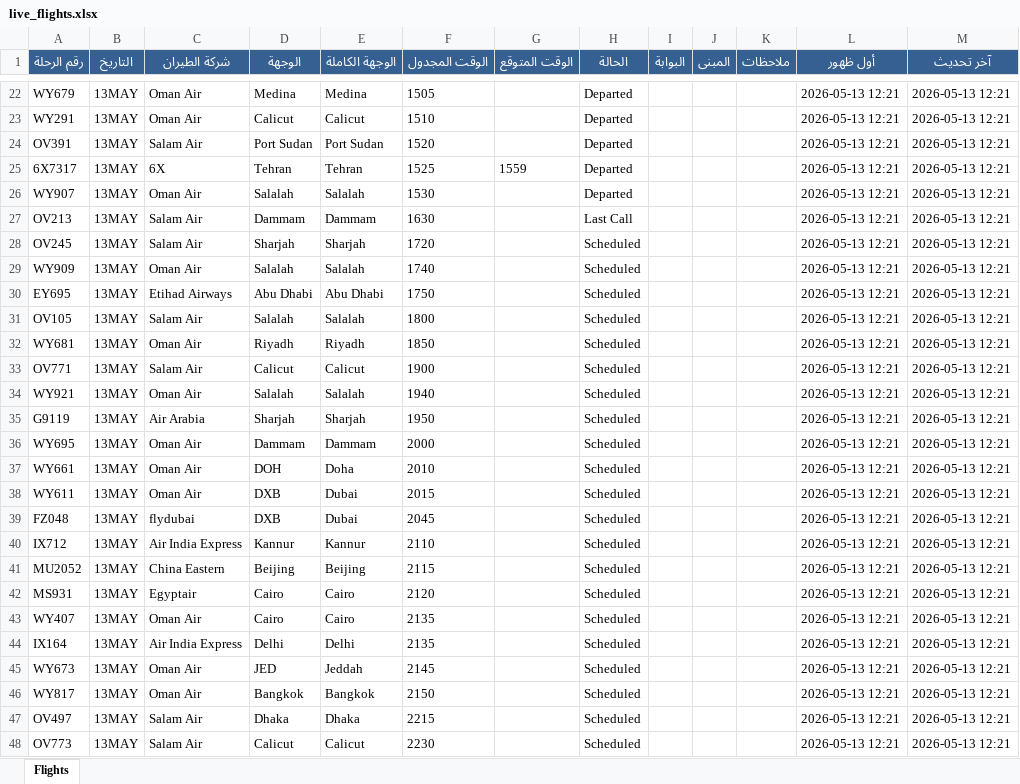
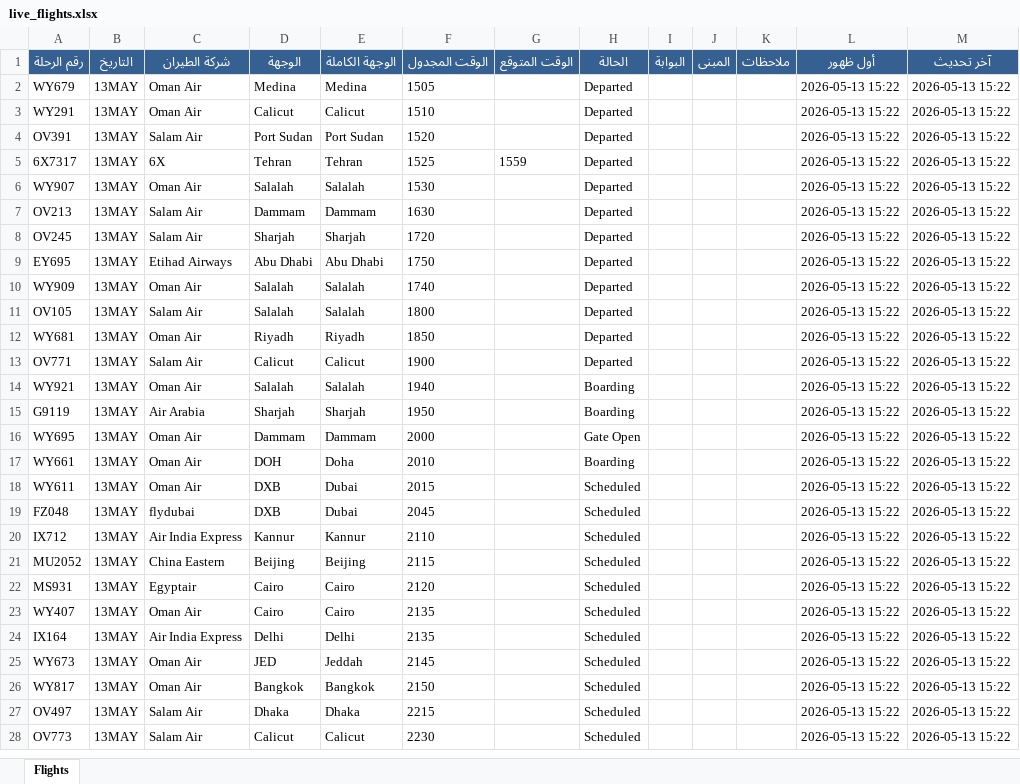
Before and after one commit to khalidsaif912/live-flights, an Excel workbook: flight_data/live_flights.xlsx, sheet Flights, drawn as a sheet; only a part is shown, gaps mark what is left out; values as stored, in another font and other column widths than the file's, no borders; removed rows and columns are numbered as before the commit, all else as after; the diff covers the shown part only; the diff names each change by its address in the sheet, - before the commit and + after, or states it on an @@ line.

```diff
--- a/flight_data/live_flights.xlsx (sheet Flights)
+++ b/flight_data/live_flights.xlsx (sheet Flights)
-L2:L8 (أول ظهور): 2026-05-13 12:21
+L2:L8 (أول ظهور): 2026-05-13 15:22
-M2:M8 (آخر تحديث): 2026-05-13 12:21
+M2:M8 (آخر تحديث): 2026-05-13 15:22
-H7 (الحالة): Last Call
+H7 (الحالة): Departed
-H8 (الحالة): Scheduled
+H8 (الحالة): Departed
-row 29: WY909 | 13MAY | Oman Air | Salalah | Salalah | 1740 |  | Scheduled |  |  |  | 2026-05-13 12:21 | 2026-05-13 12:21
-H9 (الحالة): Scheduled
+H9 (الحالة): Departed
-L9 (أول ظهور): 2026-05-13 12:21
+L9 (أول ظهور): 2026-05-13 15:22
-M9 (آخر تحديث): 2026-05-13 12:21
+M9 (آخر تحديث): 2026-05-13 15:22
+row 10: WY909 | 13MAY | Oman Air | Salalah | Salalah | 1740 |  | Departed |  |  |  | 2026-05-13 15:22 | 2026-05-13 15:22
-H11:H13 (الحالة): Scheduled
+H11:H13 (الحالة): Departed
-L11:L28 (أول ظهور): 2026-05-13 12:21
+L11:L28 (أول ظهور): 2026-05-13 15:22
-M11:M28 (آخر تحديث): 2026-05-13 12:21
+M11:M28 (آخر تحديث): 2026-05-13 15:22
-H14:H15 (الحالة): Scheduled
+H14:H15 (الحالة): Boarding
-H16 (الحالة): Scheduled
+H16 (الحالة): Gate Open
-H17 (الحالة): Scheduled
+H17 (الحالة): Boarding
```
Also changed, not shown: 21 added rows, 21 removed rows and 102 edited cells elsewhere in this sheet, flight_data/archive_flights.xlsx, 3 other files.
